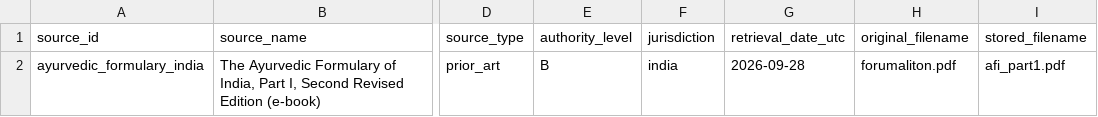
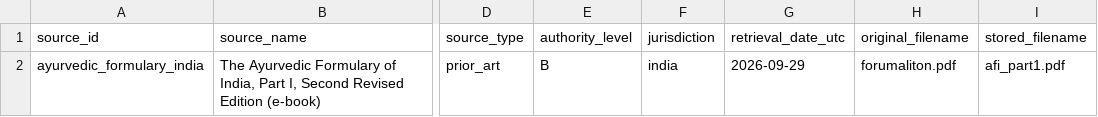
Before and after one commit to iPrq/AyurDisha, a CSV file: app/data/raw/sources/ayurvedic_formulary_india/PROVENANCE.csv, drawn as a sheet; only a part is shown, gaps mark what is left out; the diff names each change by its address in the sheet, - before the commit and + after, or states it on an @@ line.

```diff
--- a/app/data/raw/sources/ayurvedic_formulary_india/PROVENANCE.csv
+++ b/app/data/raw/sources/ayurvedic_formulary_india/PROVENANCE.csv
-G2 (retrieval_date_utc): 2026-09-28
+G2 (retrieval_date_utc): 2026-09-29
```
Also changed, not shown: app/data/raw/corpus/CORPUS_PROVENANCE.csv, app/data/raw/sources/ayurvedic_pharmacopoeia_india/PROVENANCE.csv, 25 other files.
